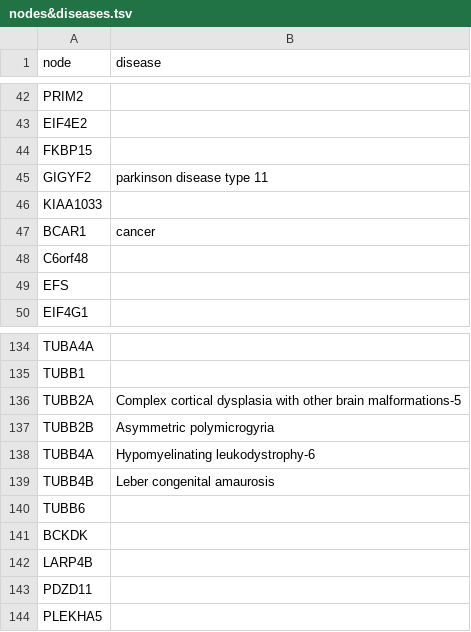
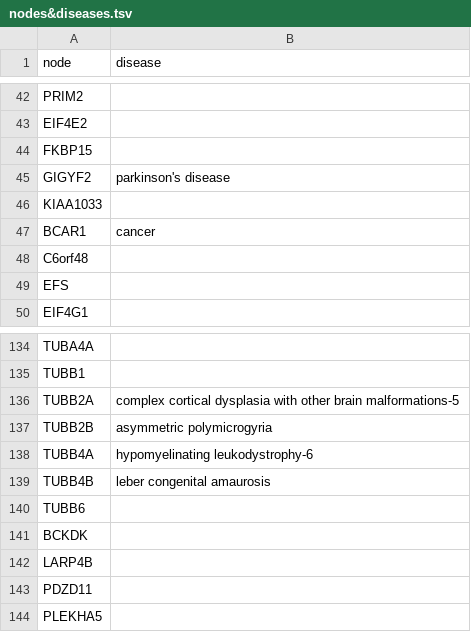
Before and after one commit to Ines-Diaz/project_template, a TSV file: code/data/nodes&diseases.tsv, drawn as a sheet; only a part is shown, gaps mark what is left out; the diff covers the shown part only.

```diff
--- a/code/data/nodes&diseases.tsv
+++ b/code/data/nodes&diseases.tsv
@@ -44,3 +44,3 @@ EIF4E2
 FKBP15	
-GIGYF2	parkinson disease type 11
+GIGYF2	parkinson's disease
 KIAA1033	
@@ -135,6 +135,6 @@ TUBA4A
 TUBB1	
-TUBB2A	Complex cortical dysplasia with other brain malformations-5
-TUBB2B	Asymmetric polymicrogyria
-TUBB4A	Hypomyelinating leukodystrophy-6
-TUBB4B	Leber congenital amaurosis
+TUBB2A	complex cortical dysplasia with other brain malformations-5
+TUBB2B	asymmetric polymicrogyria
+TUBB4A	hypomyelinating leukodystrophy-6
+TUBB4B	leber congenital amaurosis
 TUBB6	
```
Also changed, not shown: 1 added row, 1 removed row and 25 edited cells elsewhere in this file.
